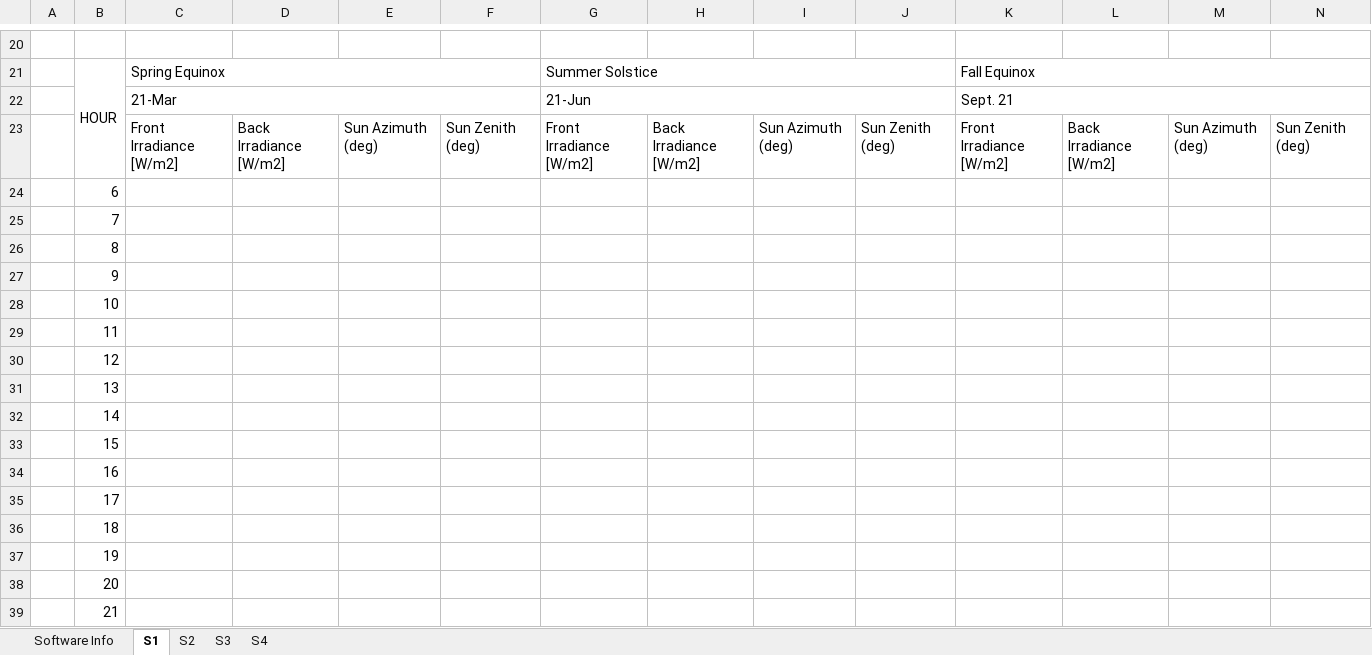
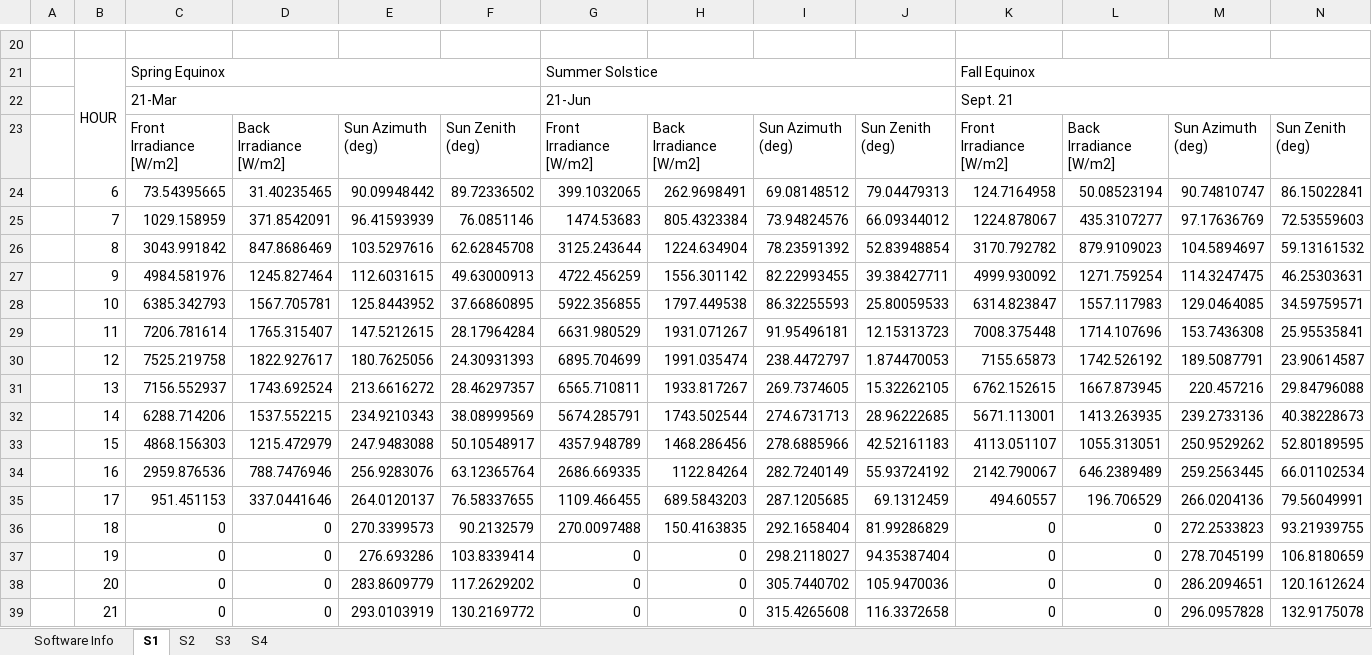
Before and after one commit to anomam/pvfactors_iea_pvps_study, an Excel workbook: results/Results_pvfactors.xlsx, sheet S1, drawn as a sheet; only a part is shown, gaps mark what is left out; values as stored, in another font and other column widths than the file's, no cell formats; charts and pictures not drawn; removed rows and columns are numbered as before the commit, all else as after; rows hold the shown columns only; the diff covers the shown part only; the diff names each change by its address in the sheet, - before the commit and + after, or states it on an @@ line.

```diff
--- a/results/Results_pvfactors.xlsx (sheet S1)
+++ b/results/Results_pvfactors.xlsx (sheet S1)
-row 24:  | 6
-row 25:  | 7
-row 26:  | 8
-row 27:  | 9
-row 28:  | 10
-row 29:  | 11
-row 30:  | 12
-row 31:  | 13
-row 32:  | 14
-row 33:  | 15
-row 34:  | 16
-row 35:  | 17
-row 36:  | 18
-row 37:  | 19
-row 38:  | 20
-row 39:  | 21
+row 24:  | 6 | 73.54395665 | 31.40235465 | 90.09948442 | 89.72336502 | 399.1032065 | 262.9698491 | 69.08148512 | 79.04479313 | 124.7164958 | 50.08523194 | 90.74810747 | 86.15022841
+row 25:  | 7 | 1029.158959 | 371.8542091 | 96.41593939 | 76.0851146 | 1474.53683 | 805.4323384 | 73.94824576 | 66.09344012 | 1224.878067 | 435.3107277 | 97.17636769 | 72.53559603
+row 26:  | 8 | 3043.991842 | 847.8686469 | 103.5297616 | 62.62845708 | 3125.243644 | 1224.634904 | 78.23591392 | 52.83948854 | 3170.792782 | 879.9109023 | 104.5894697 | 59.13161532
+row 27:  | 9 | 4984.581976 | 1245.827464 | 112.6031615 | 49.63000913 | 4722.456259 | 1556.301142 | 82.22993455 | 39.38427711 | 4999.930092 | 1271.759254 | 114.3247475 | 46.25303631
+row 28:  | 10 | 6385.342793 | 1567.705781 | 125.8443952 | 37.66860895 | 5922.356855 | 1797.449538 | 86.32255593 | 25.80059533 | 6314.823847 | 1557.117983 | 129.0464085 | 34.59759571
+row 29:  | 11 | 7206.781614 | 1765.315407 | 147.5212615 | 28.17964284 | 6631.980529 | 1931.071267 | 91.95496181 | 12.15313723 | 7008.375448 | 1714.107696 | 153.7436308 | 25.95535841
+row 30:  | 12 | 7525.219758 | 1822.927617 | 180.7625056 | 24.30931393 | 6895.704699 | 1991.035474 | 238.4472797 | 1.874470053 | 7155.65873 | 1742.526192 | 189.5087791 | 23.90614587
+row 31:  | 13 | 7156.552937 | 1743.692524 | 213.6616272 | 28.46297357 | 6565.710811 | 1933.817267 | 269.7374605 | 15.32262105 | 6762.152615 | 1667.873945 | 220.457216 | 29.84796088
+row 32:  | 14 | 6288.714206 | 1537.552215 | 234.9210343 | 38.08999569 | 5674.285791 | 1743.502544 | 274.6731713 | 28.96222685 | 5671.113001 | 1413.263935 | 239.2733136 | 40.38228673
+row 33:  | 15 | 4868.156303 | 1215.472979 | 247.9483088 | 50.10548917 | 4357.948789 | 1468.286456 | 278.6885966 | 42.52161183 | 4113.051107 | 1055.313051 | 250.9529262 | 52.80189595
+row 34:  | 16 | 2959.876536 | 788.7476946 | 256.9283076 | 63.12365764 | 2686.669335 | 1122.84264 | 282.7240149 | 55.93724192 | 2142.790067 | 646.2389489 | 259.2563445 | 66.01102534
+row 35:  | 17 | 951.451153 | 337.0441646 | 264.0120137 | 76.58337655 | 1109.466455 | 689.5843203 | 287.1205685 | 69.1312459 | 494.60557 | 196.706529 | 266.0204136 | 79.56049991
+row 36:  | 18 | 0 | 0 | 270.3399573 | 90.2132579 | 270.0097488 | 150.4163835 | 292.1658404 | 81.99286829 | 0 | 0 | 272.2533823 | 93.21939755
+row 37:  | 19 | 0 | 0 | 276.693286 | 103.8339414 | 0 | 0 | 298.2118027 | 94.35387404 | 0 | 0 | 278.7045199 | 106.8180659
+row 38:  | 20 | 0 | 0 | 283.8609779 | 117.2629202 | 0 | 0 | 305.7440702 | 105.9470036 | 0 | 0 | 286.2094651 | 120.1612624
+row 39:  | 21 | 0 | 0 | 293.0103919 | 130.2169772 | 0 | 0 | 315.4265608 | 116.3372658 | 0 | 0 | 296.0957828 | 132.9175078
```
Also changed, not shown: 3 added rows and 3 removed rows elsewhere in this sheet, sheet S4, sheet S3, sheet S2, cell formats, charts or pictures, 4 other files.
